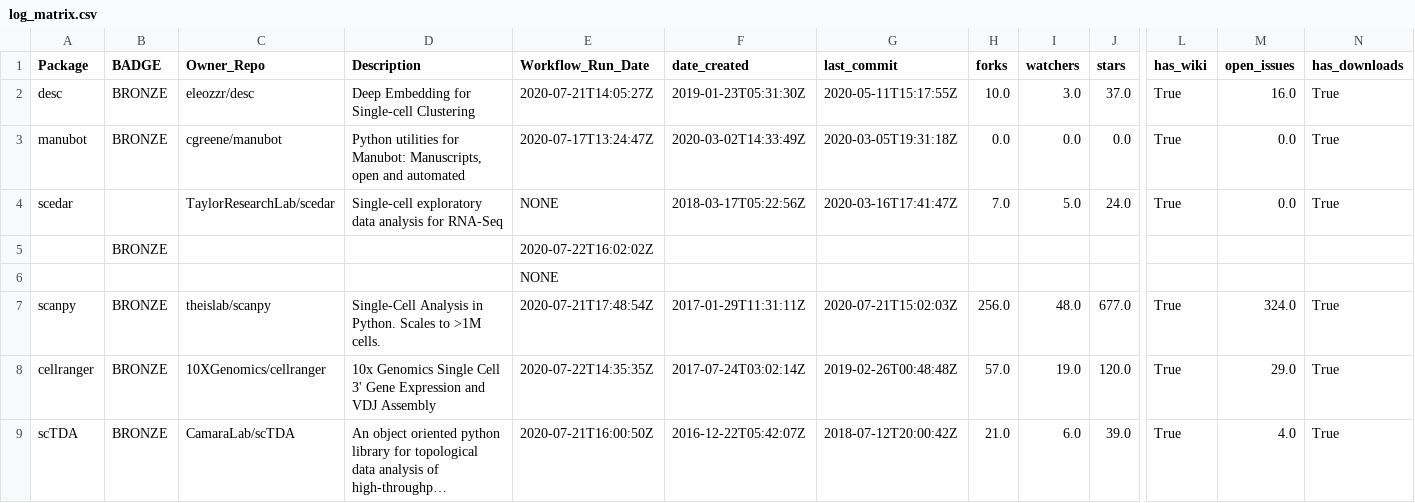
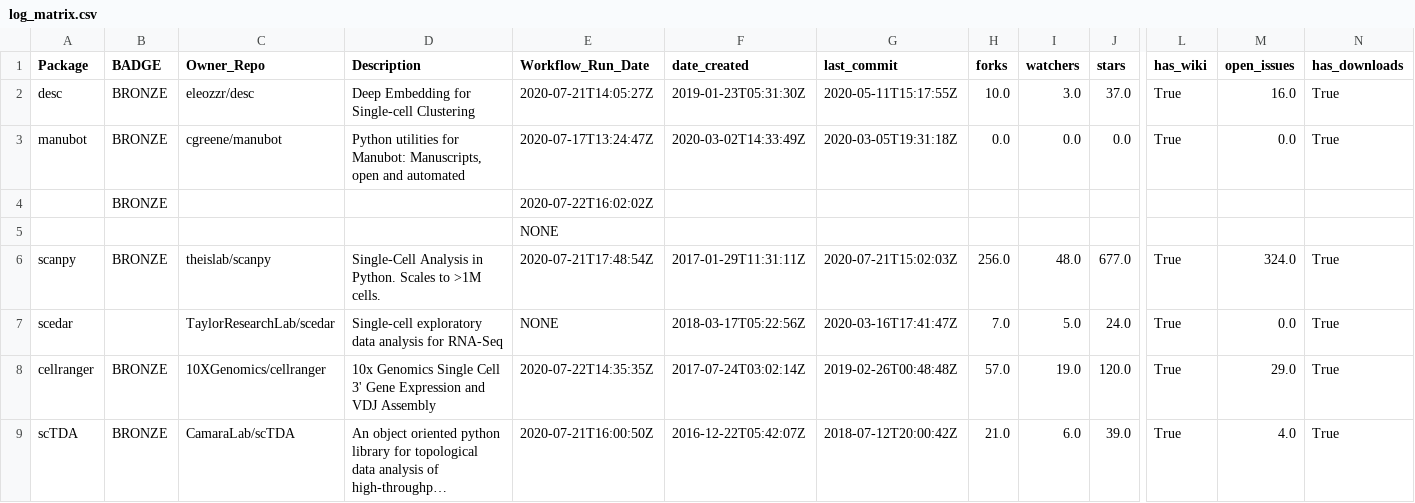
Before and after one commit to benstear/biopypir_logs, a CSV file: log_matrix.csv, drawn as a sheet; only a part is shown, gaps mark what is left out; long unchanged cells end in …; removed rows and columns are numbered as before the commit, all else as after; rows hold the shown columns only; the diff names each change by its address in the sheet, - before the commit and + after, or states it on an @@ line.

```diff
--- a/log_matrix.csv
+++ b/log_matrix.csv
-row 4: scedar |  | TaylorResearchLab/scedar | Single-cell exploratory data analysis for RNA-Seq | NONE | 2018-03-17T05:22:56Z | 2020-03-16T17:41:47Z | 7.0 | 5.0 | 24.0 | True | 0.0 | True
+row 7: scedar |  | TaylorResearchLab/scedar | Single-cell exploratory data analysis for RNA-Seq | NONE | 2018-03-17T05:22:56Z | 2020-03-16T17:41:47Z | 7.0 | 5.0 | 24.0 | True | 0.0 | True
```
Also changed, not shown: 5 other files.
